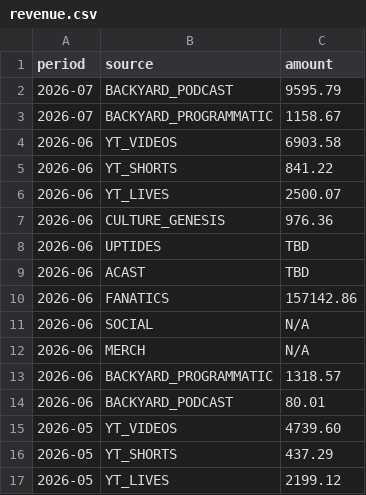
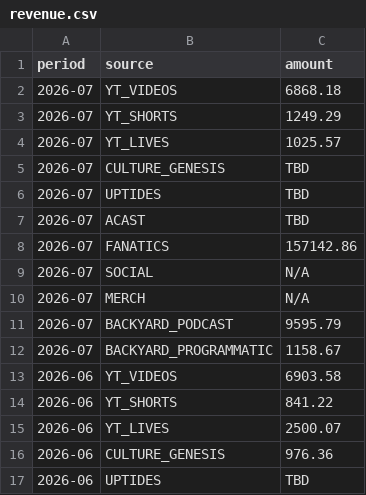
Before and after one commit to raindelaymedia/roadtrippin, a CSV file: master/shows/road_trippin/data/revenue.csv, drawn as a sheet; only a part is shown; the shorter side is filled out with more unchanged rows.

Commit message:
Up to date rev

```diff
--- a/master/shows/road_trippin/data/revenue.csv
+++ b/master/shows/road_trippin/data/revenue.csv
@@ -1,2 +1,11 @@
 period,source,amount
+2026-07,YT_VIDEOS,6868.18
+2026-07,YT_SHORTS,1249.29
+2026-07,YT_LIVES,1025.57
+2026-07,CULTURE_GENESIS,TBD
+2026-07,UPTIDES,TBD
+2026-07,ACAST,TBD
+2026-07,FANATICS,157142.86
+2026-07,SOCIAL,N/A
+2026-07,MERCH,N/A
 2026-07,BACKYARD_PODCAST,9595.79
```
